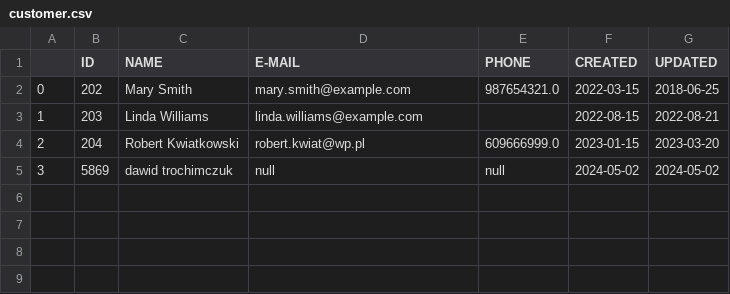
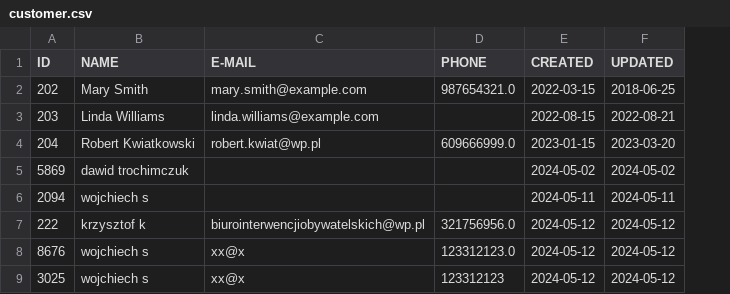
Before and after one commit to NSNLx/projektLab, a CSV file: projektLab/customer.csv, drawn as a sheet; removed rows and columns are numbered as before the commit, all else as after; the diff names each change by its address in the sheet, - before the commit and + after, or states it on an @@ line.

```diff
--- a/projektLab/customer.csv
+++ b/projektLab/customer.csv
-column A, rows 2-5: 0 | 1 | 2 | 3
-C5 (E-MAIL): null
+C5 (E-MAIL): (empty)
-D5 (PHONE): null
+D5 (PHONE): (empty)
+row 6: 2094 | wojchiech s |  |  | 2024-05-11 | 2024-05-11
+row 7: 222 | krzysztof k | biurointerwencjiobywatelskich@wp.pl | 321756956.0 | 2024-05-12 | 2024-05-12
+row 8: 8676 | wojchiech s | xx@x | 123312123.0 | 2024-05-12 | 2024-05-12
+row 9: 3025 | wojchiech s | xx@x | 123312123 | 2024-05-12 | 2024-05-12
```
Also changed, not shown: 5 other files.
